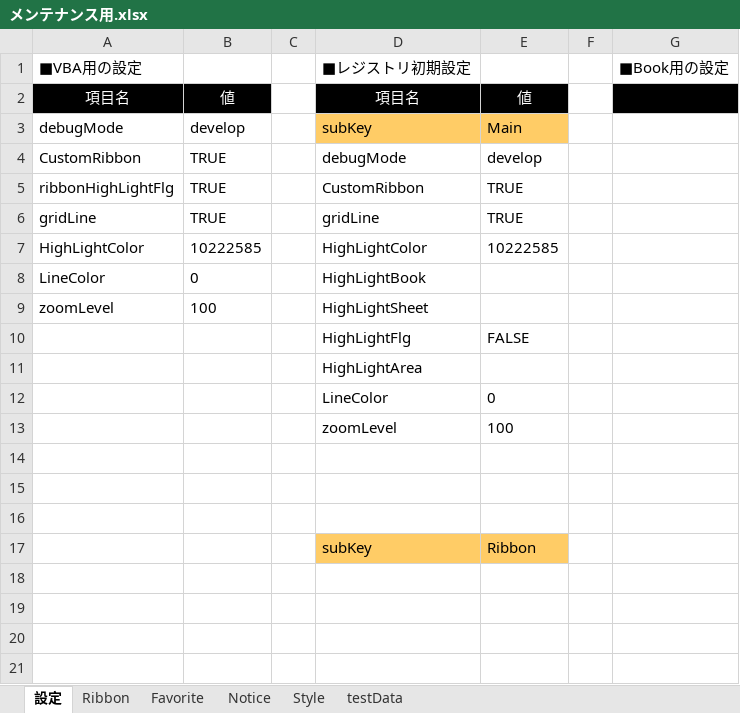
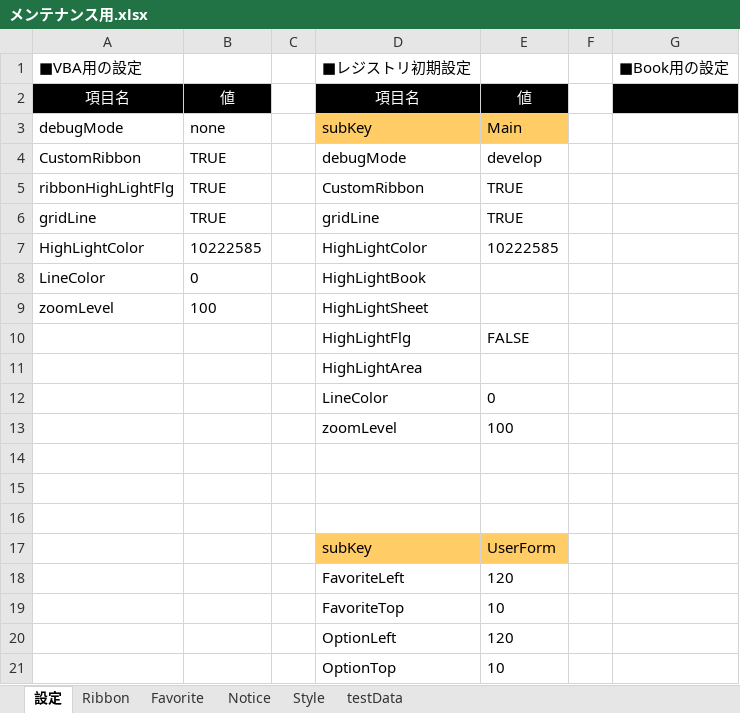
Before and after one commit to bkoizumi/Ladex, an Excel workbook: メンテナンス用.xlsx, sheet 設定, drawn as a sheet; values as stored, in another font and other column widths than the file's, no borders; the diff names each change by its address in the sheet, - before the commit and + after, or states it on an @@ line.

```diff
--- a/メンテナンス用.xlsx (sheet 設定)
+++ b/メンテナンス用.xlsx (sheet 設定)
-B3: develop
+B3: none
-E17: Ribbon
+E17: UserForm
+row 18:  |  |  | FavoriteLeft | 120
+row 19:  |  |  | FavoriteTop | 10
+row 20:  |  |  | OptionLeft | 120
+row 21:  |  |  | OptionTop | 10
```
Also changed, not shown: sheet Style, sheet Ribbon, sheet testData, 20 other files.
